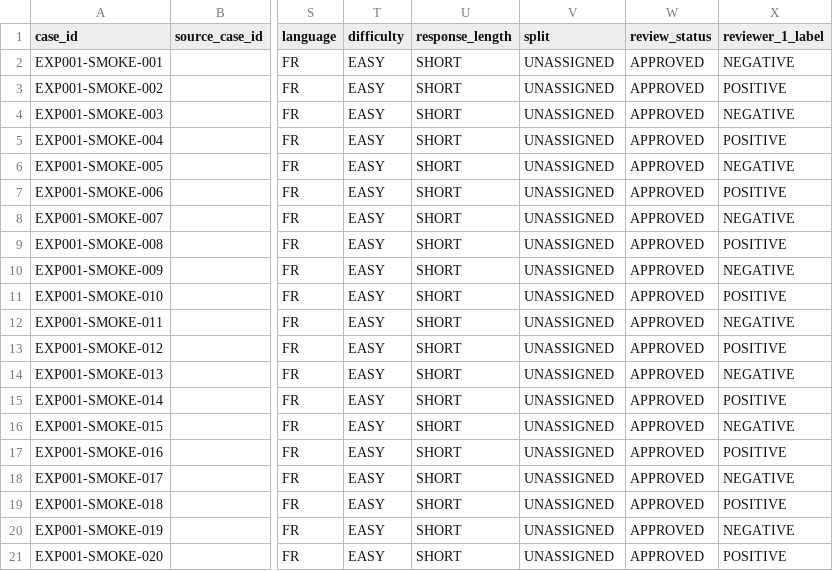
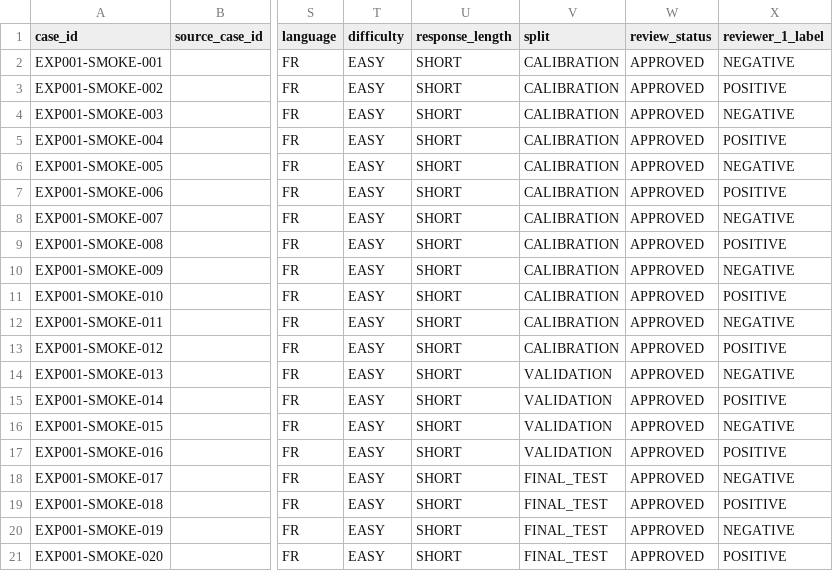
Before and after one commit to neomundi-io/neomundi-metrology-validation, a CSV file: experiments/EXP-001/EXP-001_smoke_test_20_cases_FR.csv, drawn as a sheet; only a part is shown, gaps mark what is left out; the diff names each change by its address in the sheet, - before the commit and + after, or states it on an @@ line.

Commit message:
experiment: attribuer les splits du smoke test EXP-001

```diff
--- a/experiments/EXP-001/EXP-001_smoke_test_20_cases_FR.csv
+++ b/experiments/EXP-001/EXP-001_smoke_test_20_cases_FR.csv
-V2:V13 (split): UNASSIGNED
+V2:V13 (split): CALIBRATION
-V14:V17 (split): UNASSIGNED
+V14:V17 (split): VALIDATION
-V18:V21 (split): UNASSIGNED
+V18:V21 (split): FINAL_TEST
```
